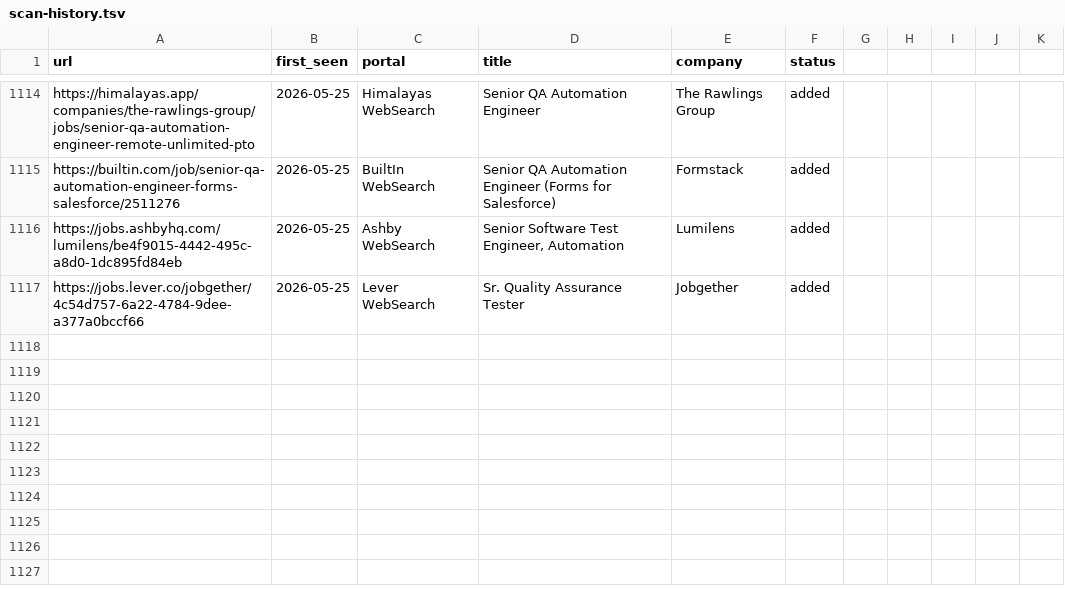
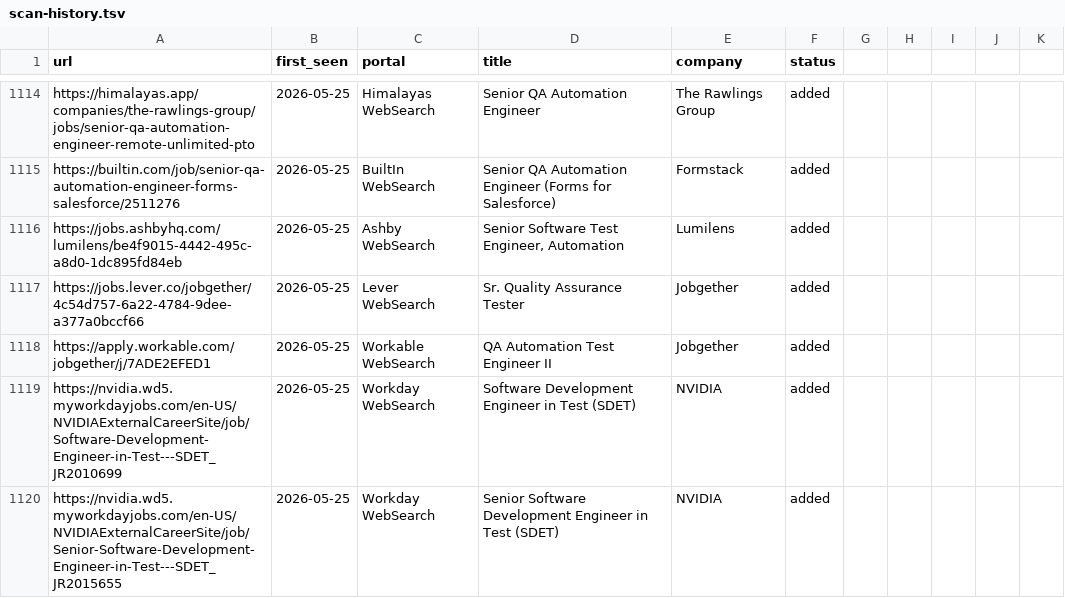
Before and after one commit to ahmets34/career-ops, a TSV file: data/scan-history.tsv, drawn as a sheet; only a part is shown, gaps mark what is left out.

Commit message:
scan: websearch 2026-05-25 15:05 EDT - 3 new offers
Jobgether QA Automation Test Engineer II (Remote US), NVIDIA SDET, NVIDIA Senior SDET

```diff
--- a/data/scan-history.tsv
+++ b/data/scan-history.tsv
@@ -1117 +1117,4 @@ https://jobs.ashbyhq.com/lumilens/be4f9015-4442-495c-a8d0-1dc895fd84eb	2026-05-2
 https://jobs.lever.co/jobgether/4c54d757-6a22-4784-9dee-a377a0bccf66	2026-05-25	Lever WebSearch	Sr. Quality Assurance Tester	Jobgether	added
+https://apply.workable.com/jobgether/j/7ADE2EFED1	2026-05-25	Workable WebSearch	QA Automation Test Engineer II	Jobgether	added
+https://nvidia.wd5.myworkdayjobs.com/en-US/NVIDIAExternalCareerSite/job/Software-Development-Engineer-in-Test---SDET_JR2010699	2026-05-25	Workday WebSearch	Software Development Engineer in Test (SDET)	NVIDIA	added
+https://nvidia.wd5.myworkdayjobs.com/en-US/NVIDIAExternalCareerSite/job/Senior-Software-Development-Engineer-in-Test---SDET_JR2015655	2026-05-25	Workday WebSearch	Senior Software Development Engineer in Test (SDET)	NVIDIA	added
```
Also changed, not shown: 1 other file.
